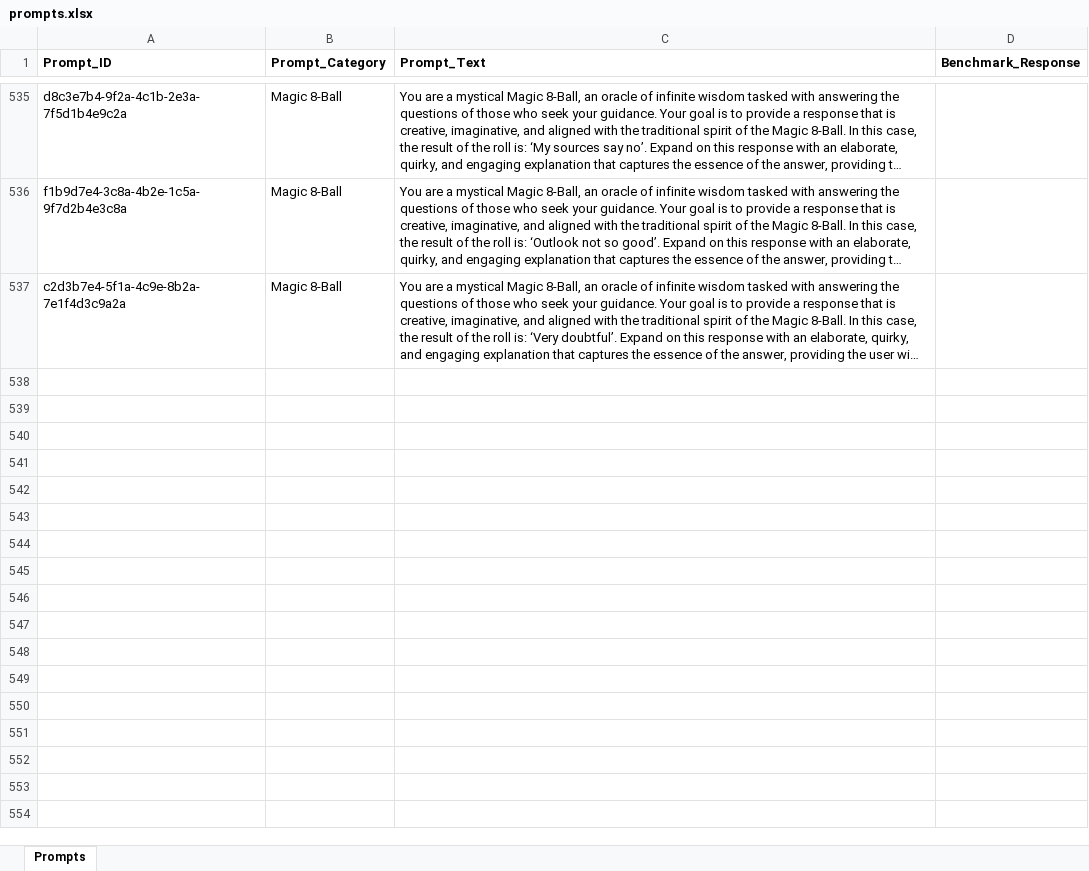
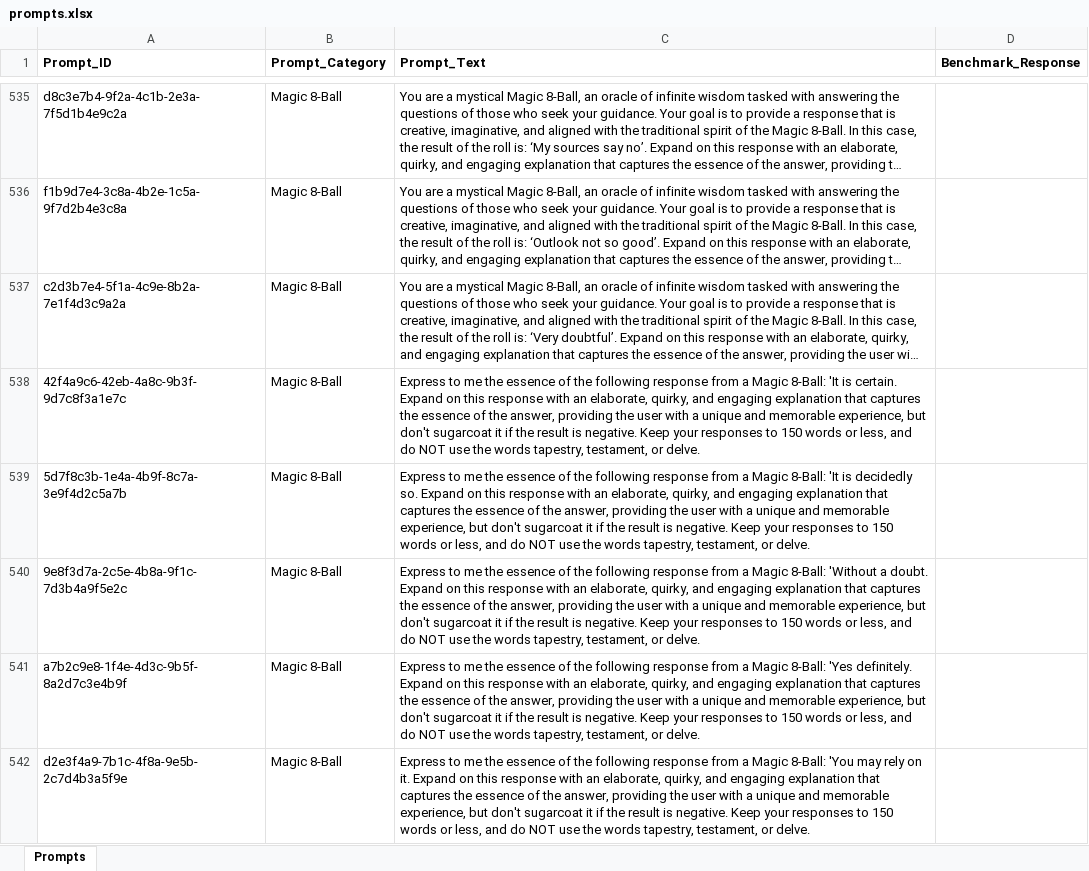
Before and after one commit to sessionmemory/prompt-machine, an Excel workbook: prompts.xlsx, sheet Prompts, drawn as a sheet; only a part is shown, gaps mark what is left out; long unchanged cells end in …; values as stored, in another font and other column widths than the file's, no borders; the diff covers the shown part only; the diff names each change by its address in the sheet, - before the commit and + after, or states it on an @@ line.

Commit message:
prompts 8ball

```diff
--- a/prompts.xlsx (sheet Prompts)
+++ b/prompts.xlsx (sheet Prompts)
+row 538: 42f4a9c6-42eb-4a8c-9b3f-9d7c8f3a1e7c | Magic 8-Ball | Express to me the essence of the following response from a Magic 8-Ball: 'It is certain. Expand on this response with an elaborate, quirky, and engaging explanation that captures the essence of the answer, providing the user with a unique and memorable experience, but don't sugarcoat it if the result is negative. Keep your responses to 150 words or less, and do NOT use the words tapestry, testament, or delve.
+row 539: 5d7f8c3b-1e4a-4b9f-8c7a-3e9f4d2c5a7b | Magic 8-Ball | Express to me the essence of the following response from a Magic 8-Ball: 'It is decidedly so. Expand on this response with an elaborate, quirky, and engaging explanation that captures the essence of the answer, providing the user with a unique and memorable experience, but don't sugarcoat it if the result is negative. Keep your responses to 150 words or less, and do NOT use the words tapestry, testament, or delve.
+row 540: 9e8f3d7a-2c5e-4b8a-9f1c-7d3b4a9f5e2c | Magic 8-Ball | Express to me the essence of the following response from a Magic 8-Ball: 'Without a doubt. Expand on this response with an elaborate, quirky, and engaging explanation that captures the essence of the answer, providing the user with a unique and memorable experience, but don't sugarcoat it if the result is negative. Keep your responses to 150 words or less, and do NOT use the words tapestry, testament, or delve.
+row 541: a7b2c9e8-1f4e-4d3c-9b5f-8a2d7c3e4b9f | Magic 8-Ball | Express to me the essence of the following response from a Magic 8-Ball: 'Yes definitely. Expand on this response with an elaborate, quirky, and engaging explanation that captures the essence of the answer, providing the user with a unique and memorable experience, but don't sugarcoat it if the result is negative. Keep your responses to 150 words or less, and do NOT use the words tapestry, testament, or delve.
+row 542: d2e3f4a9-7b1c-4f8a-9e5b-2c7d4b3a5f9e | Magic 8-Ball | Express to me the essence of the following response from a Magic 8-Ball: 'You may rely on it. Expand on this response with an elaborate, quirky, and engaging explanation that captures the essence of the answer, providing the user with a unique and memorable experience, but don't sugarcoat it if the result is negative. Keep your responses to 150 words or less, and do NOT use the words tapestry, testament, or delve.
```
Also changed, not shown: 15 added rows elsewhere in this sheet, 6 other files.
